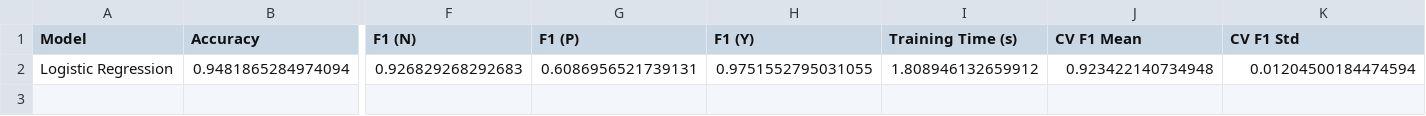
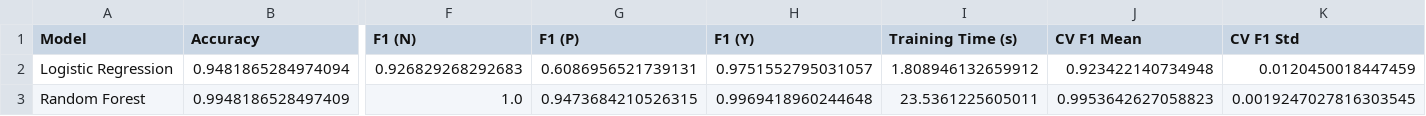
Before and after one commit to samirdahal888/Diabetes_Classification, a CSV file: results/classification_results/classification_metrics.csv, drawn as a sheet; only a part is shown, gaps mark what is left out; rows hold the shown columns only; the diff names each change by its address in the sheet, - before the commit and + after, or states it on an @@ line.

Commit message:
added random forest metrics

```diff
--- a/results/classification_results/classification_metrics.csv
+++ b/results/classification_results/classification_metrics.csv
-H2 (F1 (Y)): 0.9751552795031055
+H2 (F1 (Y)): 0.9751552795031057
-K2 (CV F1 Std): 0.01204500184474594
+K2 (CV F1 Std): 0.0120450018447459
+row 3: Random Forest | 0.9948186528497409 | 1.0 | 0.9473684210526315 | 0.9969418960244648 | 23.5361225605011 | 0.9953642627058823 | 0.0019247027816303545
```
